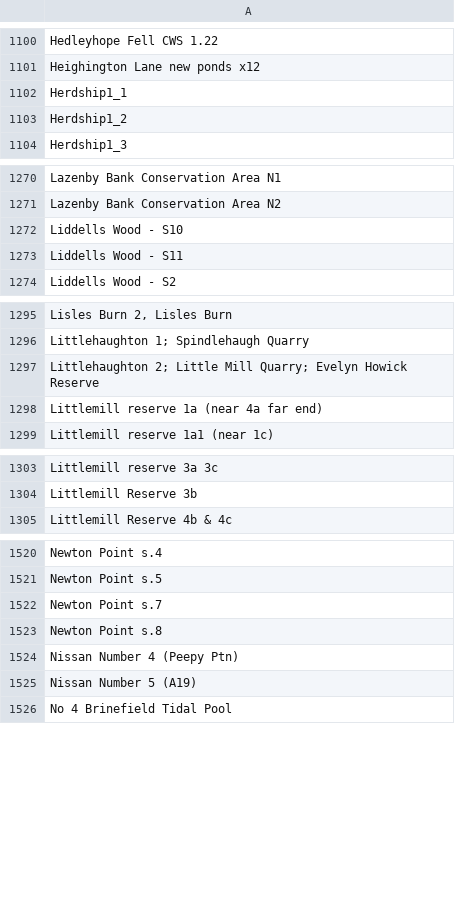
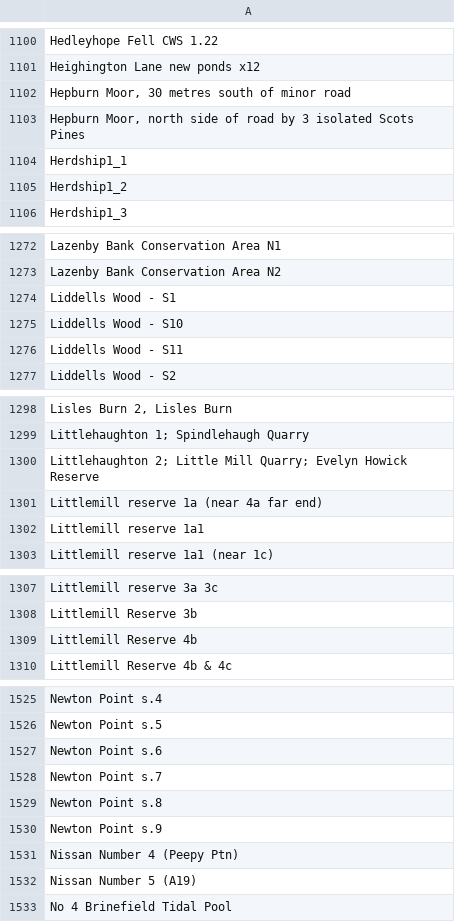
Before and after one commit to ERICNorthEast/ERIC_Data_Proc, a CSV file: inst/extdata/LocationsToIgnore.csv, drawn as a sheet; only a part is shown, gaps mark what is left out; the diff covers the shown part only.

```diff
--- a/inst/extdata/LocationsToIgnore.csv
+++ b/inst/extdata/LocationsToIgnore.csv
@@ -1101,2 +1101,4 @@ Hedleyhope Fell CWS 1.22
 Heighington Lane new ponds x12
+"Hepburn Moor, 30 metres south of minor road"
+"Hepburn Moor, north side of road by 3 isolated Scots Pines"
 Herdship1_1
@@ -1271,2 +1273,3 @@ Lazenby Bank Conservation Area N1
 Lazenby Bank Conservation Area N2
+Liddells Wood - S1
 Liddells Wood - S10
@@ -1298,2 +1301,3 @@ Littlehaughton 2; Little Mill Quarry; Evelyn Howick Reserve
 Littlemill reserve 1a (near 4a far end)
+Littlemill reserve 1a1
 Littlemill reserve 1a1 (near 1c)
@@ -1304,2 +1308,3 @@ Littlemill reserve 3a 3c
 Littlemill Reserve 3b
+Littlemill Reserve 4b
 Littlemill Reserve 4b & 4c
@@ -1521,4 +1526,6 @@ Newton Point s.4
 Newton Point s.5
+Newton Point s.6
 Newton Point s.7
 Newton Point s.8
+Newton Point s.9
 Nissan Number 4 (Peepy Ptn)
```
Also changed, not shown: 54 added rows elsewhere in this file, inst/extdata/LocationsToReplace.csv.
